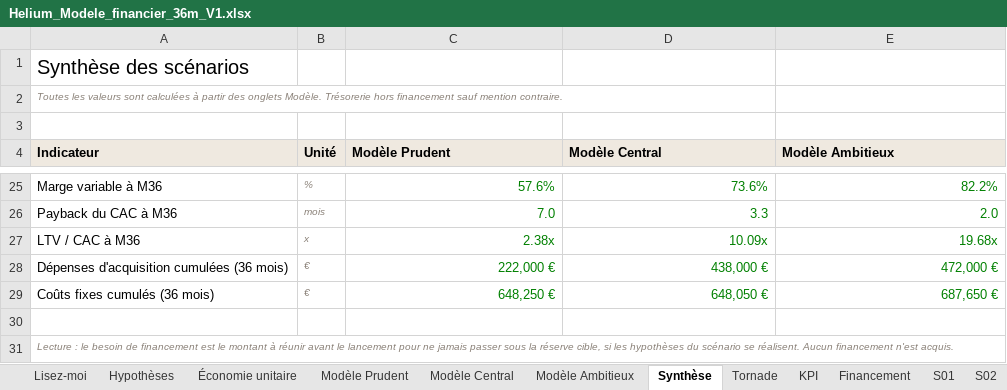
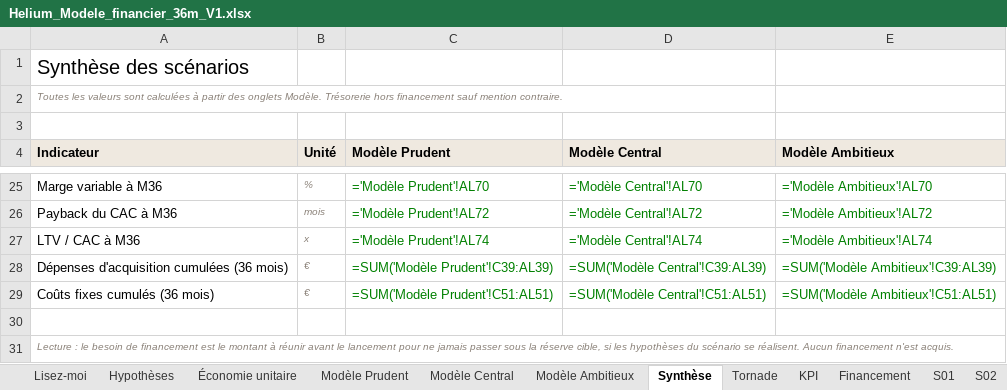
Before and after one commit to malikmubashir/HEC-Group4-Brain, an Excel workbook: PRODUCTIONS ASSISTANTS/2026 1027 Helium Board/Finance/Helium_Modele_financier_36m_V1.xlsx, sheet Synthèse, drawn as a sheet; only a part is shown, gaps mark what is left out; values as stored, in another font and other column widths than the file's, no borders; formulas without a stored value are shown as written; the diff covers the shown part only; the diff names each change by its address in the sheet, - before the commit and + after, or states it on an @@ line.

```diff
--- a/PRODUCTIONS ASSISTANTS/2026 1027 Helium Board/Finance/Helium_Modele_financier_36m_V1.xlsx (sheet Synthèse)
+++ b/PRODUCTIONS ASSISTANTS/2026 1027 Helium Board/Finance/Helium_Modele_financier_36m_V1.xlsx (sheet Synthèse)
-C25 (Modèle Prudent): 57.6%
+C25 (Modèle Prudent): ='Modèle Prudent'!AL70
-D25 (Modèle Central): 73.6%
+D25 (Modèle Central): ='Modèle Central'!AL70
-E25 (Modèle Ambitieux): 82.2%
+E25 (Modèle Ambitieux): ='Modèle Ambitieux'!AL70
-C26 (Modèle Prudent): 7.0
+C26 (Modèle Prudent): ='Modèle Prudent'!AL72
-D26 (Modèle Central): 3.3
+D26 (Modèle Central): ='Modèle Central'!AL72
-E26 (Modèle Ambitieux): 2.0
+E26 (Modèle Ambitieux): ='Modèle Ambitieux'!AL72
-C27 (Modèle Prudent): 2.38x
+C27 (Modèle Prudent): ='Modèle Prudent'!AL74
-D27 (Modèle Central): 10.09x
+D27 (Modèle Central): ='Modèle Central'!AL74
-E27 (Modèle Ambitieux): 19.68x
+E27 (Modèle Ambitieux): ='Modèle Ambitieux'!AL74
-C28 (Modèle Prudent): 222,000 €
+C28 (Modèle Prudent): =SUM('Modèle Prudent'!C39:AL39)
-D28 (Modèle Central): 438,000 €
+D28 (Modèle Central): =SUM('Modèle Central'!C39:AL39)
-E28 (Modèle Ambitieux): 472,000 €
+E28 (Modèle Ambitieux): =SUM('Modèle Ambitieux'!C39:AL39)
-C29 (Modèle Prudent): 648,250 €
+C29 (Modèle Prudent): =SUM('Modèle Prudent'!C51:AL51)
-D29 (Modèle Central): 648,050 €
+D29 (Modèle Central): =SUM('Modèle Central'!C51:AL51)
-E29 (Modèle Ambitieux): 687,650 €
+E29 (Modèle Ambitieux): =SUM('Modèle Ambitieux'!C51:AL51)
```
Also changed, not shown: 60 edited cells elsewhere in this sheet, sheet Modèle Prudent, sheet Modèle Ambitieux, sheet S01, sheet S02, sheet S09, sheet S07, 12 more sheets, charts or pictures, 12 other files.
